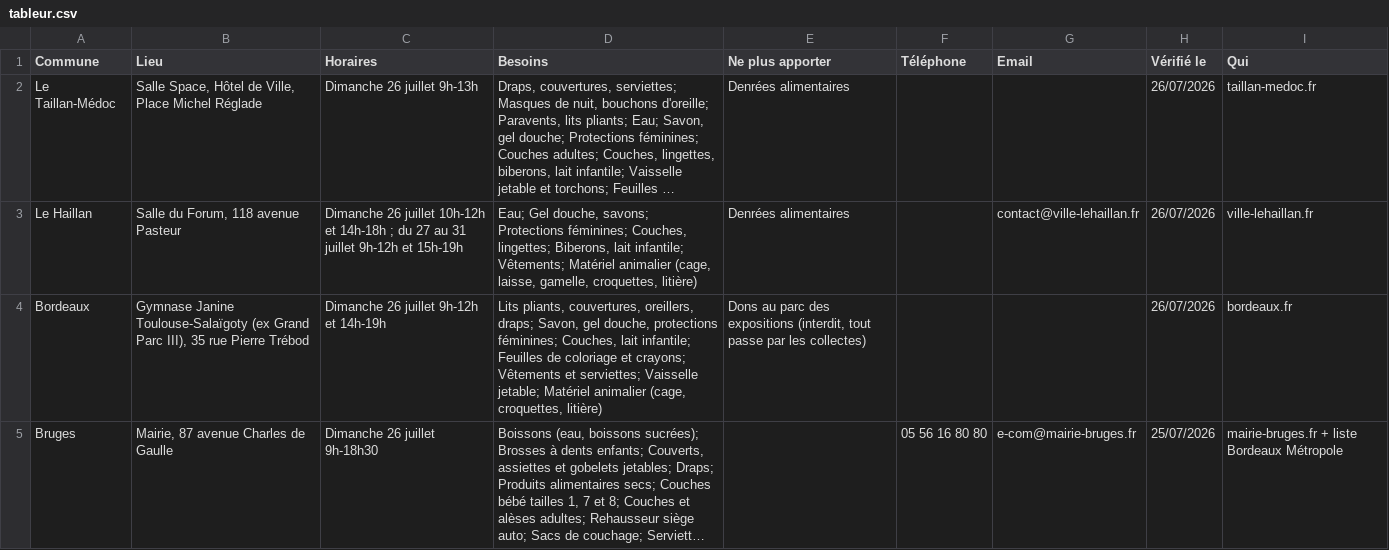
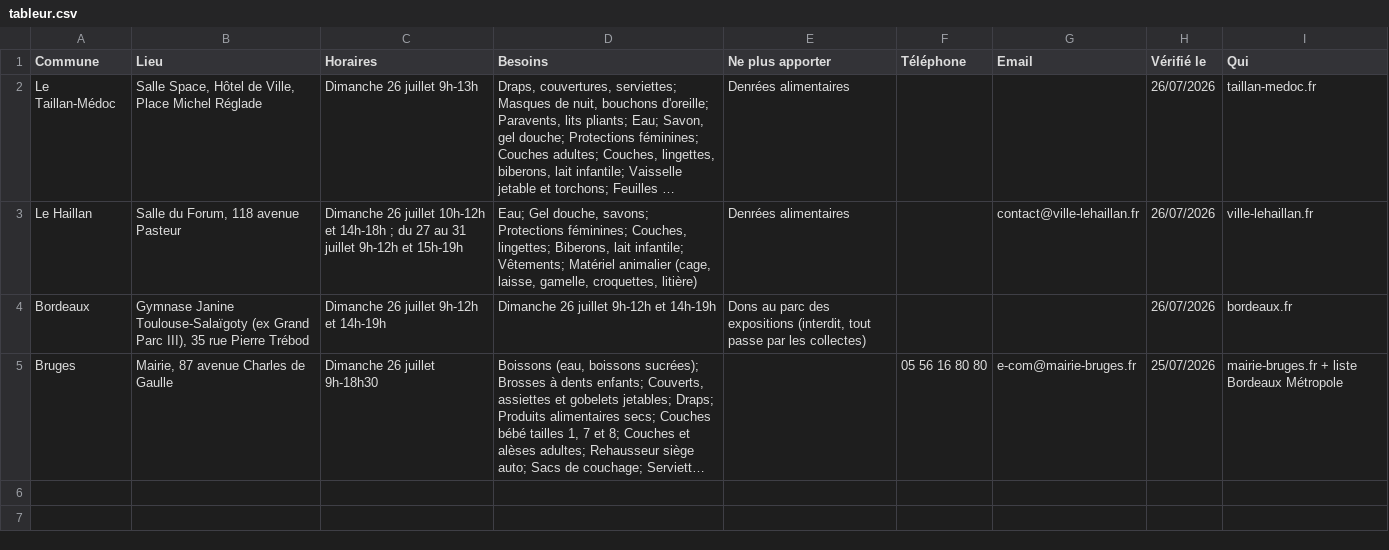
Before and after one commit to Scra3/donfeugironde, a CSV file: sauvegardes/tableur.csv, drawn as a sheet; long unchanged cells end in …; the diff names each change by its address in the sheet, - before the commit and + after, or states it on an @@ line.

```diff
--- a/sauvegardes/tableur.csv
+++ b/sauvegardes/tableur.csv
-D4 (Besoins): Lits pliants, couvertures, oreillers, draps; Savon, gel douche, protections féminines; Couches, lait infantile; Feuilles de coloriage et crayons; Vêtements et serviettes; Vaisselle jetable; Matériel animalier (cage, croquettes, litière)
+D4 (Besoins): Dimanche 26 juillet 9h-12h et 14h-19h
```
